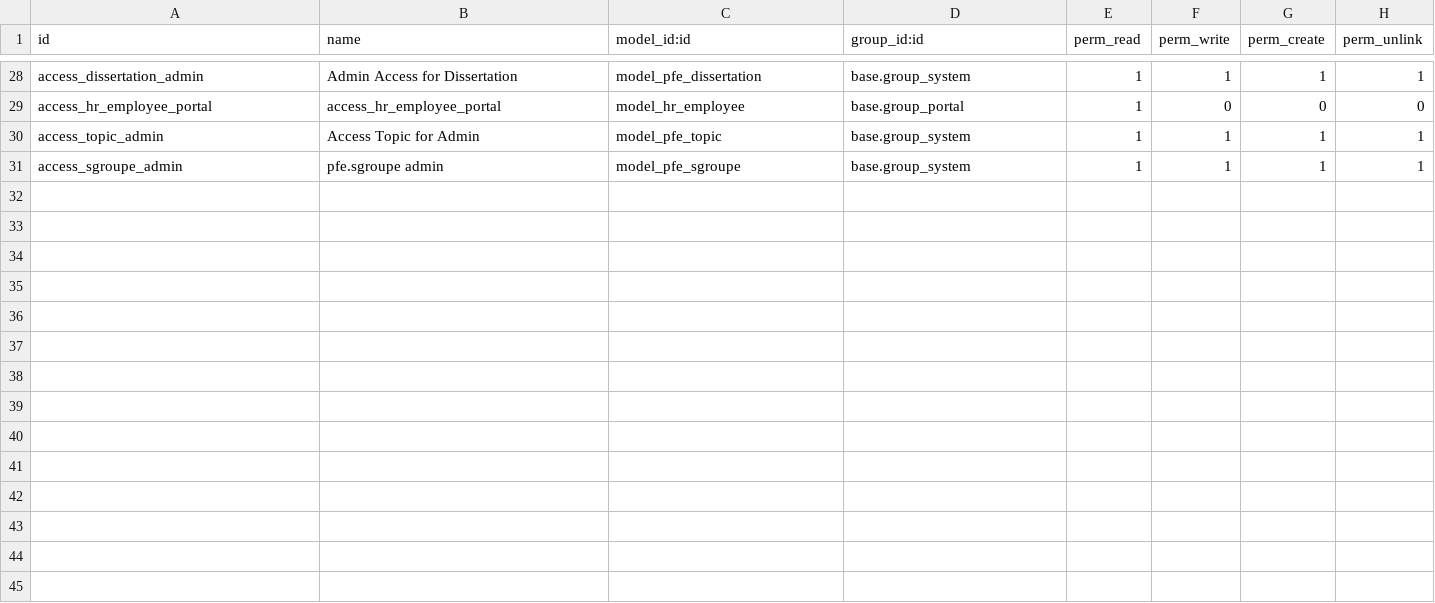
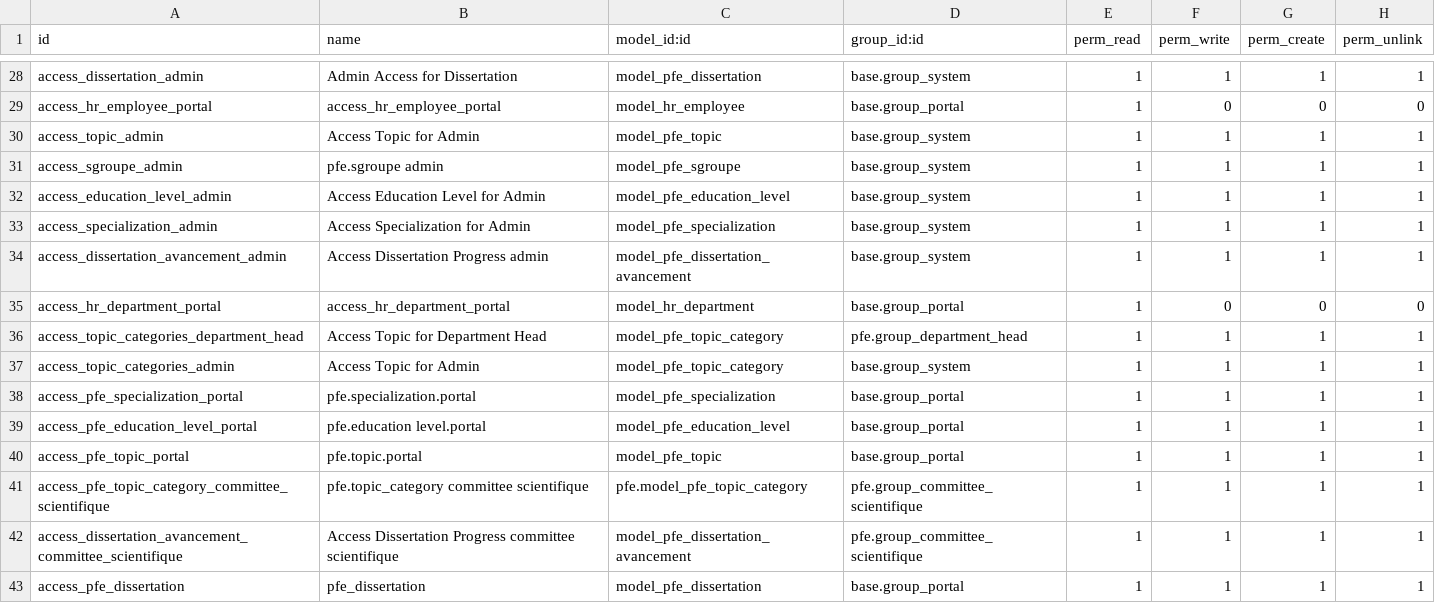
Before and after one commit to nesrine-zakkad/pfe, a CSV file: security/ir.model.access.csv, drawn as a sheet; only a part is shown, gaps mark what is left out; the diff names each change by its address in the sheet, - before the commit and + after, or states it on an @@ line.

```diff
--- a/security/ir.model.access.csv
+++ b/security/ir.model.access.csv
+row 32: access_education_level_admin | Access Education Level for Admin | model_pfe_education_level | base.group_system | 1 | 1 | 1 | 1
+row 33: access_specialization_admin | Access Specialization for Admin | model_pfe_specialization | base.group_system | 1 | 1 | 1 | 1
+row 34: access_dissertation_avancement_admin | Access Dissertation Progress admin | model_pfe_dissertation_avancement | base.group_system | 1 | 1 | 1 | 1
+row 35: access_hr_department_portal | access_hr_department_portal | model_hr_department | base.group_portal | 1 | 0 | 0 | 0
+row 36: access_topic_categories_department_head | Access Topic for Department Head | model_pfe_topic_category | pfe.group_department_head | 1 | 1 | 1 | 1
+row 37: access_topic_categories_admin | Access Topic for Admin | model_pfe_topic_category | base.group_system | 1 | 1 | 1 | 1
+row 38: access_pfe_specialization_portal | pfe.specialization.portal | model_pfe_specialization | base.group_portal | 1 | 1 | 1 | 1
+row 39: access_pfe_education_level_portal | pfe.education level.portal | model_pfe_education_level | base.group_portal | 1 | 1 | 1 | 1
+row 40: access_pfe_topic_portal | pfe.topic.portal | model_pfe_topic | base.group_portal | 1 | 1 | 1 | 1
+row 41: access_pfe_topic_category_committee_scientifique | pfe.topic_category committee scientifique | pfe.model_pfe_topic_category | pfe.group_committee_scientifique | 1 | 1 | 1 | 1
+row 42: access_dissertation_avancement_committee_scientifique | Access Dissertation Progress committee scientifique | model_pfe_dissertation_avancement | pfe.group_committee_scientifique | 1 | 1 | 1 | 1
+row 43: access_pfe_dissertation | pfe_dissertation | model_pfe_dissertation | base.group_portal | 1 | 1 | 1 | 1
```
Also changed, not shown: 30 other files.
